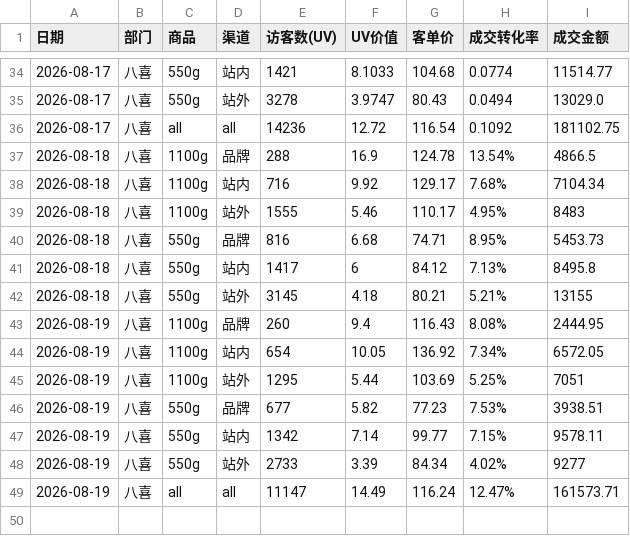
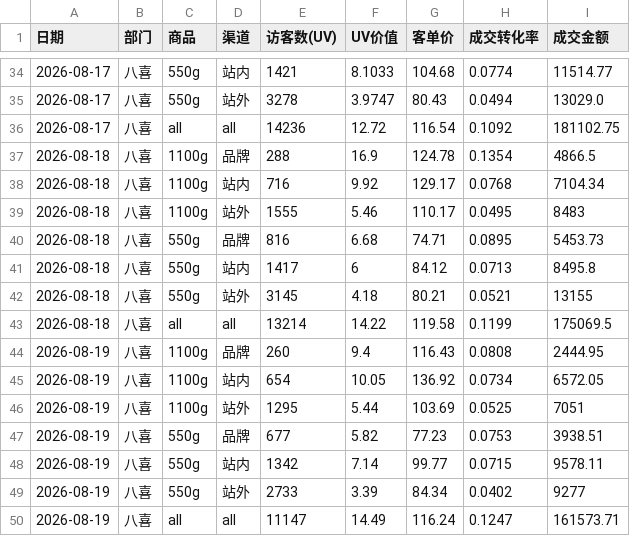
Before and after one commit to KenSong/Dashboard, a CSV file: traffic_source_summary.csv, drawn as a sheet; only a part is shown, gaps mark what is left out.

Commit message:
Update traffic_source_summary.csv

```diff
--- a/traffic_source_summary.csv
+++ b/traffic_source_summary.csv
@@ -36,14 +36,15 @@
 2026-08-17,八喜,all,all,14236,12.72,116.54,0.1092,181102.75
-2026-08-18,八喜,1100g,品牌,288,16.9,124.78,13.54%,4866.5
-2026-08-18,八喜,1100g,站内,716,9.92,129.17,7.68%,7104.34
-2026-08-18,八喜,1100g,站外,1555,5.46,110.17,4.95%,8483
-2026-08-18,八喜,550g,品牌,816,6.68,74.71,8.95%,5453.73
-2026-08-18,八喜,550g,站内,1417,6,84.12,7.13%,8495.8
-2026-08-18,八喜,550g,站外,3145,4.18,80.21,5.21%,13155
-2026-08-19,八喜,1100g,品牌,260,9.4,116.43,8.08%,2444.95
-2026-08-19,八喜,1100g,站内,654,10.05,136.92,7.34%,6572.05
-2026-08-19,八喜,1100g,站外,1295,5.44,103.69,5.25%,7051
-2026-08-19,八喜,550g,品牌,677,5.82,77.23,7.53%,3938.51
-2026-08-19,八喜,550g,站内,1342,7.14,99.77,7.15%,9578.11
-2026-08-19,八喜,550g,站外,2733,3.39,84.34,4.02%,9277
-2026-08-19,八喜,all,all,11147,14.49,116.24,12.47%,161573.71
+2026-08-18,八喜,1100g,品牌,288,16.9,124.78,0.1354,4866.5
+2026-08-18,八喜,1100g,站内,716,9.92,129.17,0.0768,7104.34
+2026-08-18,八喜,1100g,站外,1555,5.46,110.17,0.0495,8483
+2026-08-18,八喜,550g,品牌,816,6.68,74.71,0.0895,5453.73
+2026-08-18,八喜,550g,站内,1417,6,84.12,0.0713,8495.8
+2026-08-18,八喜,550g,站外,3145,4.18,80.21,0.0521,13155
+2026-08-18,八喜,all,all,13214,14.22,119.58,0.1199,175069.5
+2026-08-19,八喜,1100g,品牌,260,9.4,116.43,0.0808,2444.95
+2026-08-19,八喜,1100g,站内,654,10.05,136.92,0.0734,6572.05
+2026-08-19,八喜,1100g,站外,1295,5.44,103.69,0.0525,7051
+2026-08-19,八喜,550g,品牌,677,5.82,77.23,0.0753,3938.51
+2026-08-19,八喜,550g,站内,1342,7.14,99.77,0.0715,9578.11
+2026-08-19,八喜,550g,站外,2733,3.39,84.34,0.0402,9277
+2026-08-19,八喜,all,all,11147,14.49,116.24,0.1247,161573.71
```
